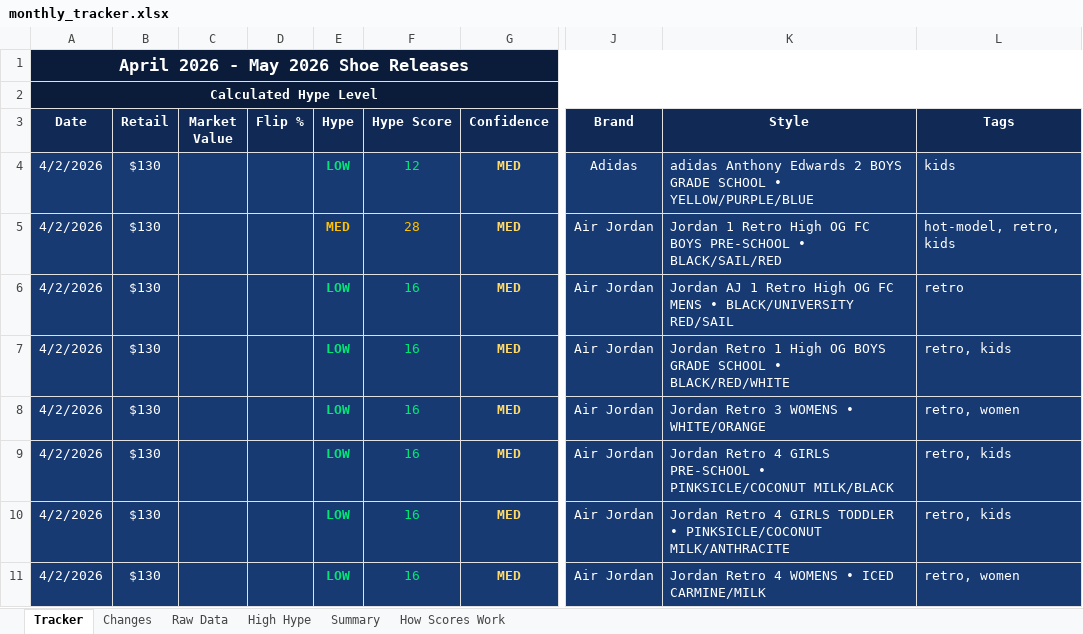
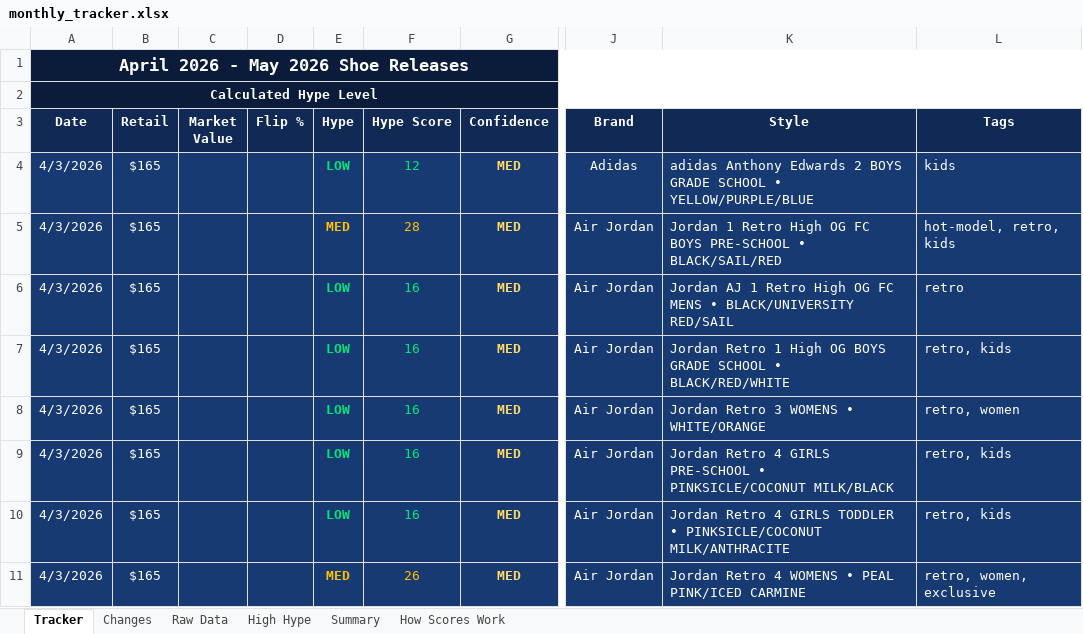
Before and after one commit to lordnader2002-sudo/Sneaker_Release_Tracker, an Excel workbook: output/monthly_tracker.xlsx, sheet Tracker, drawn as a sheet; only a part is shown, gaps mark what is left out; values as stored, in another font and other column widths than the file's, no borders; the diff covers the shown part only; the diff names each change by its address in the sheet, - before the commit and + after, or states it on an @@ line.

```diff
--- a/output/monthly_tracker.xlsx (sheet Tracker)
+++ b/output/monthly_tracker.xlsx (sheet Tracker)
-A4:A11 (Date): 4/2/2026
+A4:A11 (Date): 4/3/2026
-B4:B11 (Retail): $130
+B4:B11 (Retail): $165
-E11 (Hype): LOW
+E11 (Hype): MED
-E11:F11 text colour: #00E676
+E11:F11 text colour: #FFC000
-F11 (Hype Score): 16
+F11 (Hype Score): 26
-K11 (Style): Jordan Retro 4 WOMENS • ICED CARMINE/MILK
+K11 (Style): Jordan Retro 4 WOMENS • PEAL PINK/ICED CARMINE
-L11 (Tags): retro, women
+L11 (Tags): retro, women, exclusive
```
Also changed, not shown: 17 added rows and 16 removed rows elsewhere in this sheet, sheet Raw Data, sheet Changes, sheet Summary, 5 other files.
